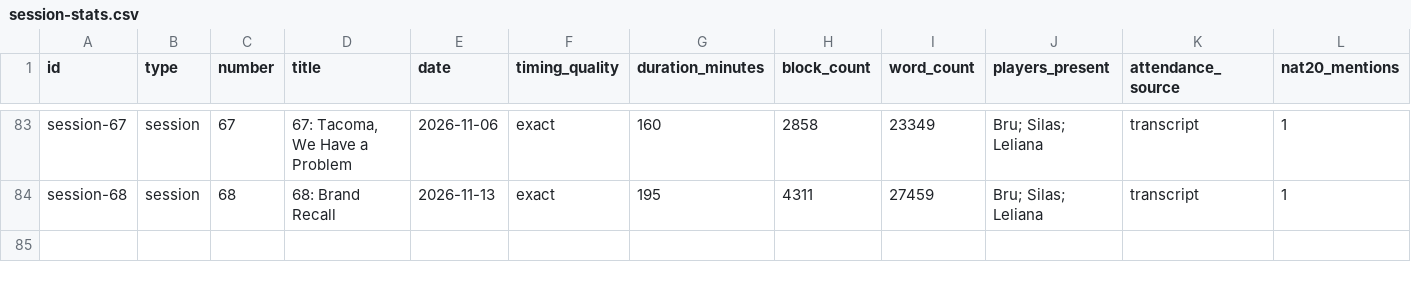
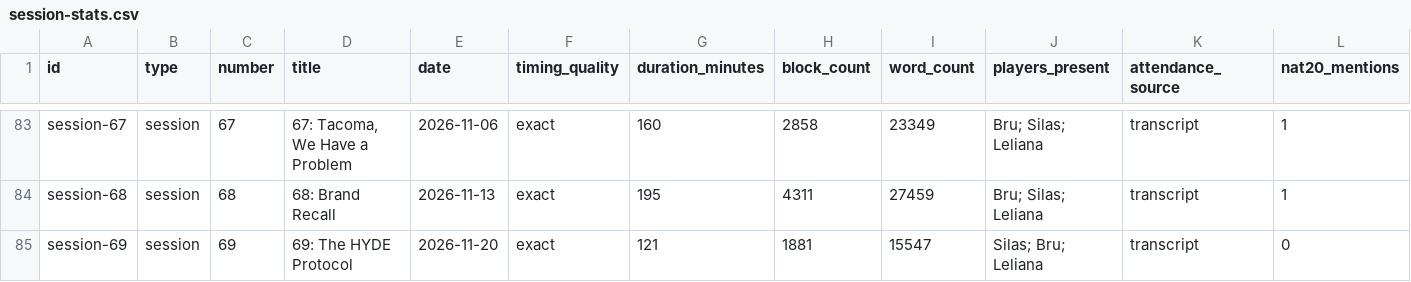
Before and after one commit to justin-hale/moonfall-docs, a CSV file: static/data/session-stats.csv, drawn as a sheet; only a part is shown, gaps mark what is left out; rows hold the shown columns only; the diff names each change by its address in the sheet, - before the commit and + after, or states it on an @@ line.

```diff
--- a/static/data/session-stats.csv
+++ b/static/data/session-stats.csv
+row 85: session-69 | session | 69 | 69: The HYDE Protocol | 2026-11-20 | exact | 121 | 1881 | 15547 | Silas; Bru; Leliana | transcript | 0
```
Also changed, not shown: 10 other files.
